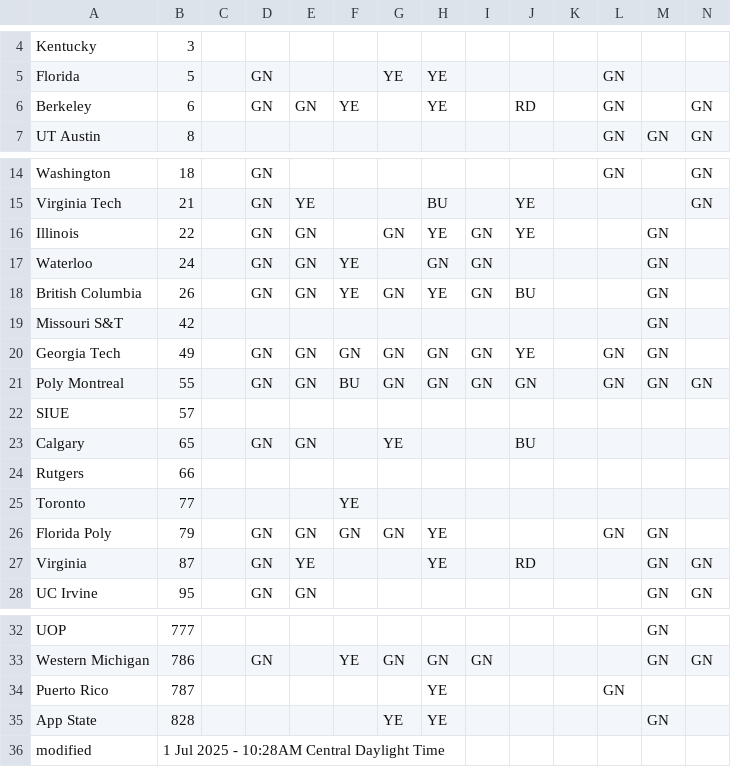
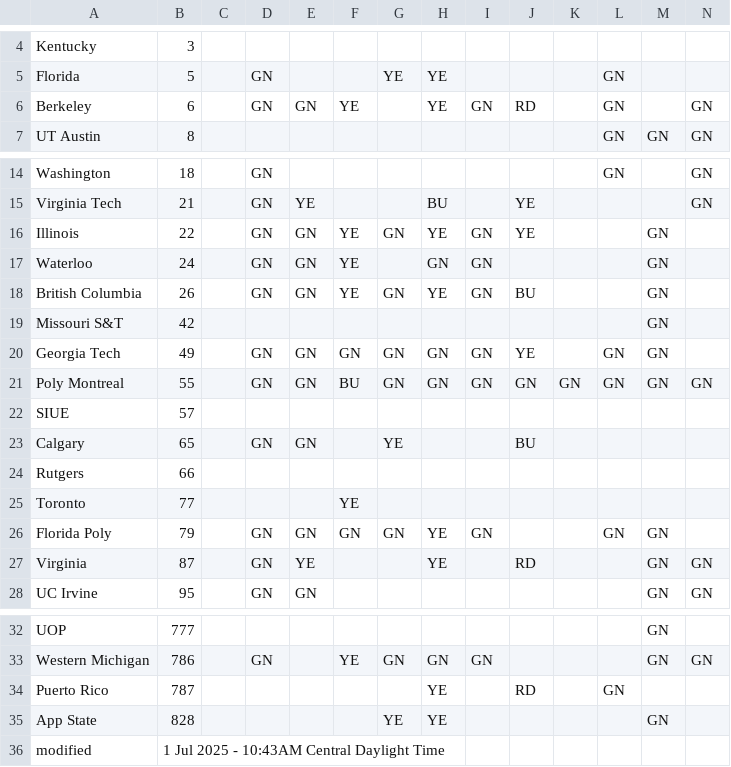
Before and after one commit to jtmullen/fsgp-2025-site, a CSV file: _data/scrutineering.csv, drawn as a sheet; only a part is shown, gaps mark what is left out.

```diff
--- a/_data/scrutineering.csv
+++ b/_data/scrutineering.csv
@@ -5,3 +5,3 @@ Kentucky,3,,,,,,,,,,,,
 Florida,5,,GN,,,YE,YE,,,,GN,,
-Berkeley,6,,GN,GN,YE,,YE,,RD,,GN,,GN
+Berkeley,6,,GN,GN,YE,,YE,GN,RD,,GN,,GN
 UT Austin,8,,,,,,,,,,GN,GN,GN
@@ -15,3 +15,3 @@ Washington,18,,GN,,,,,,,,GN,,GN
 Virginia Tech,21,,GN,YE,,,BU,,YE,,,,GN
-Illinois,22,,GN,GN,,GN,YE,GN,YE,,,GN,
+Illinois,22,,GN,GN,YE,GN,YE,GN,YE,,,GN,
 Waterloo,24,,GN,GN,YE,,GN,GN,,,,GN,
@@ -20,3 +20,3 @@ Missouri S&T,42,,,,,,,,,,,GN,
 Georgia Tech,49,,GN,GN,GN,GN,GN,GN,YE,,GN,GN,
-Poly Montreal,55,,GN,GN,BU,GN,GN,GN,GN,,GN,GN,GN
+Poly Montreal,55,,GN,GN,BU,GN,GN,GN,GN,GN,GN,GN,GN
 SIUE,57,,,,,,,,,,,,
@@ -25,3 +25,3 @@ Rutgers,66,,,,,,,,,,,,
 Toronto,77,,,,YE,,,,,,,,
-Florida Poly,79,,GN,GN,GN,GN,YE,,,,GN,GN,
+Florida Poly,79,,GN,GN,GN,GN,YE,GN,,,GN,GN,
 Virginia,87,,GN,YE,,,YE,,RD,,,GN,GN
@@ -33,4 +33,4 @@ UOP,777,,,,,,,,,,,GN,
 Western Michigan,786,,GN,,YE,GN,GN,GN,,,,GN,GN
-Puerto Rico,787,,,,,,YE,,,,GN,,
+Puerto Rico,787,,,,,,YE,,RD,,GN,,
 App State,828,,,,,YE,YE,,,,,GN,
-modified,1 Jul 2025 - 10:28AM Central Daylight Time,,,,,,,,,,,
+modified,1 Jul 2025 - 10:43AM Central Daylight Time,,,,,,,,,,,
```
